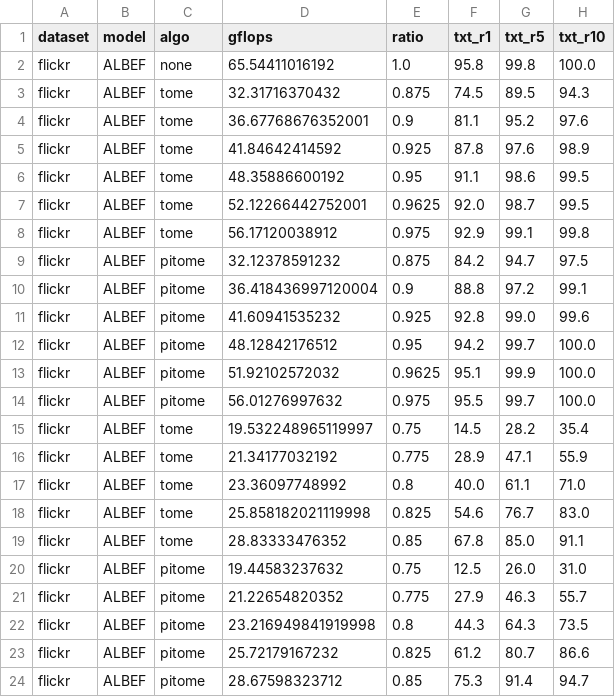
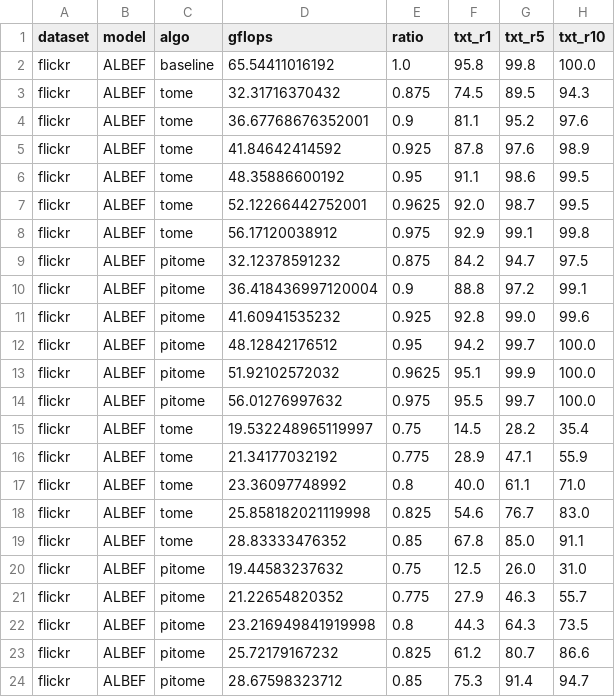
Before and after one commit to hchautran/PiToMe, a CSV file: eval_itr_ALBEF.csv, drawn as a sheet; only a part is shown; the diff names each change by its address in the sheet, - before the commit and + after, or states it on an @@ line.

```diff
--- a/eval_itr_ALBEF.csv
+++ b/eval_itr_ALBEF.csv
-C2 (algo): none
+C2 (algo): baseline
```
Also changed, not shown: eval_itr_BLIP.csv, eval_itr_CLIP.csv.
